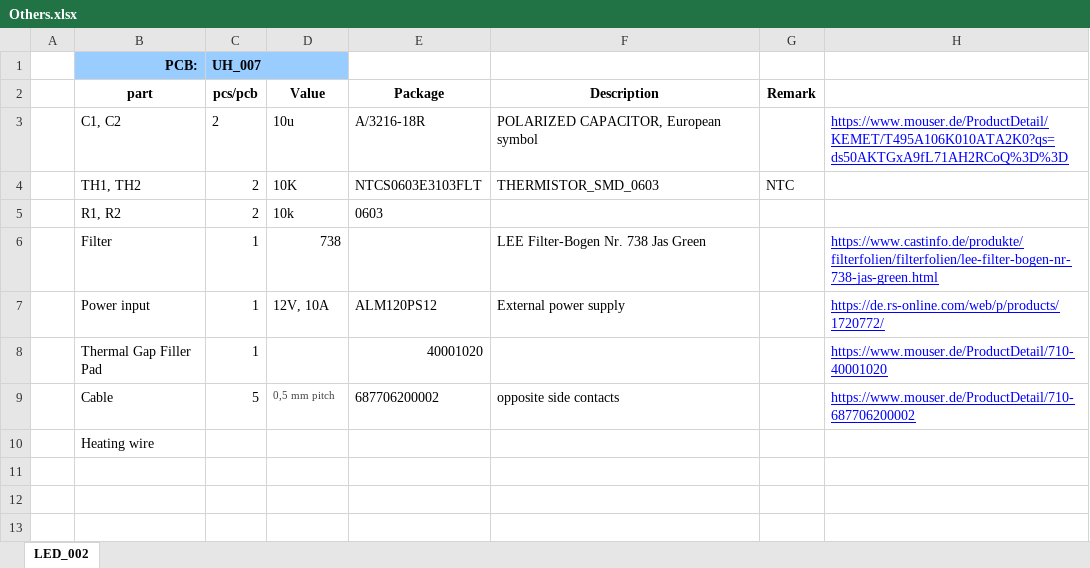
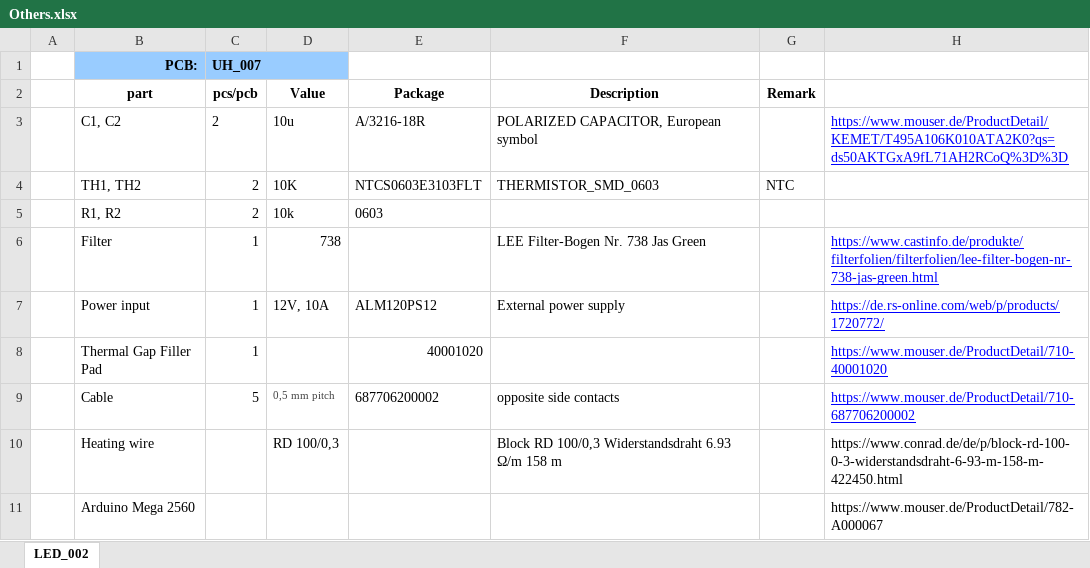
Before and after one commit to kitspace-forks/Miriam, an Excel workbook: PCB/BOM/Others.xlsx, sheet LED_002, drawn as a sheet; values as stored, in another font and other column widths than the file's, no borders; the diff names each change by its address in the sheet, - before the commit and + after, or states it on an @@ line.

Commit message:
update BOM

```diff
--- a/PCB/BOM/Others.xlsx (sheet LED_002)
+++ b/PCB/BOM/Others.xlsx (sheet LED_002)
-D10 (Value): (empty)
+D10 (Value): RD 100/0,3
-F10 (Description): (empty)
+F10 (Description): Block RD 100/0,3 Widerstandsdraht 6.93 Ω/m 158 m
-H10: (empty)
+H10: https://www.conrad.de/de/p/block-rd-100-0-3-widerstandsdraht-6-93-m-158-m-422450.html
+row 11:  | Arduino Mega 2560 |  |  |  |  |  | https://www.mouser.de/ProductDetail/782-A000067
```
